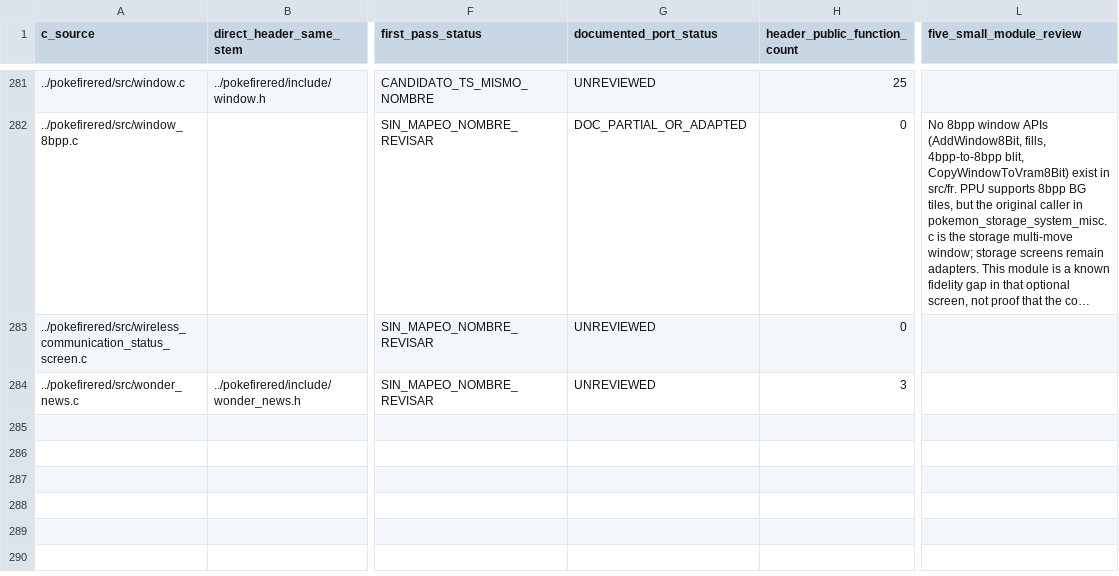
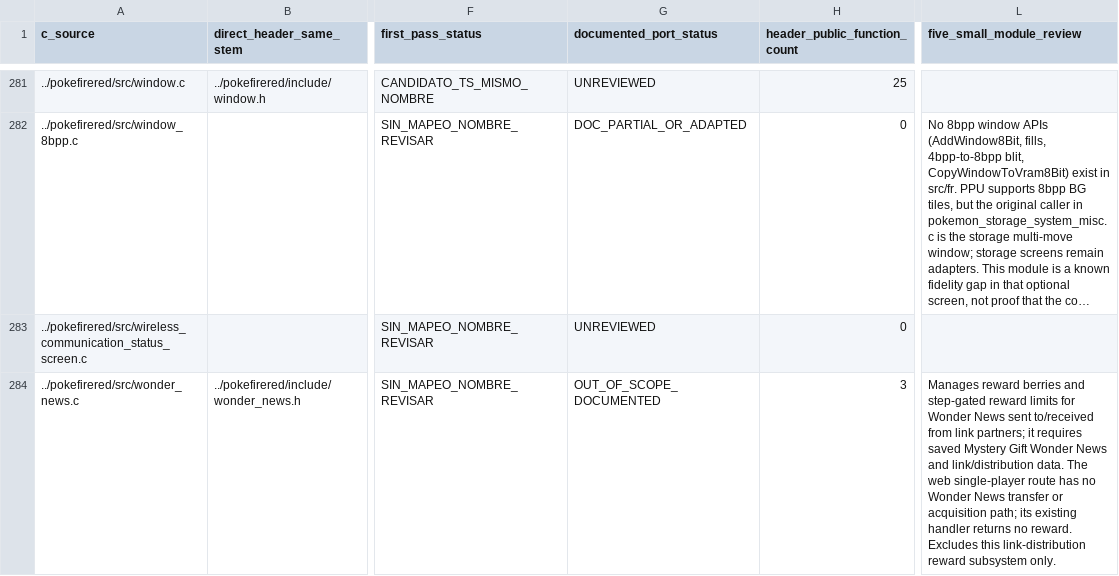
Before and after one commit to carloseav15/pokemon-firered-web, a CSV file: C-PORT-INVENTORY.csv, drawn as a sheet; only a part is shown, gaps mark what is left out; long unchanged cells end in …; the diff names each change by its address in the sheet, - before the commit and + after, or states it on an @@ line.

```diff
--- a/C-PORT-INVENTORY.csv
+++ b/C-PORT-INVENTORY.csv
-G284 (documented_port_status): UNREVIEWED
+G284 (documented_port_status): OUT_OF_SCOPE_DOCUMENTED
-L284 (five_small_module_review): (empty)
+L284 (five_small_module_review): Manages reward berries and step-gated reward limits for Wonder News sent to/received from link partners; it requires saved Mystery Gift Wonder News and link/distribution data. The web single-player route has no Wonder News transfer or acquisition path; its existing handler returns no reward. Excludes this link-distribution reward subsystem only.
```
Also changed, not shown: 1 other file.
